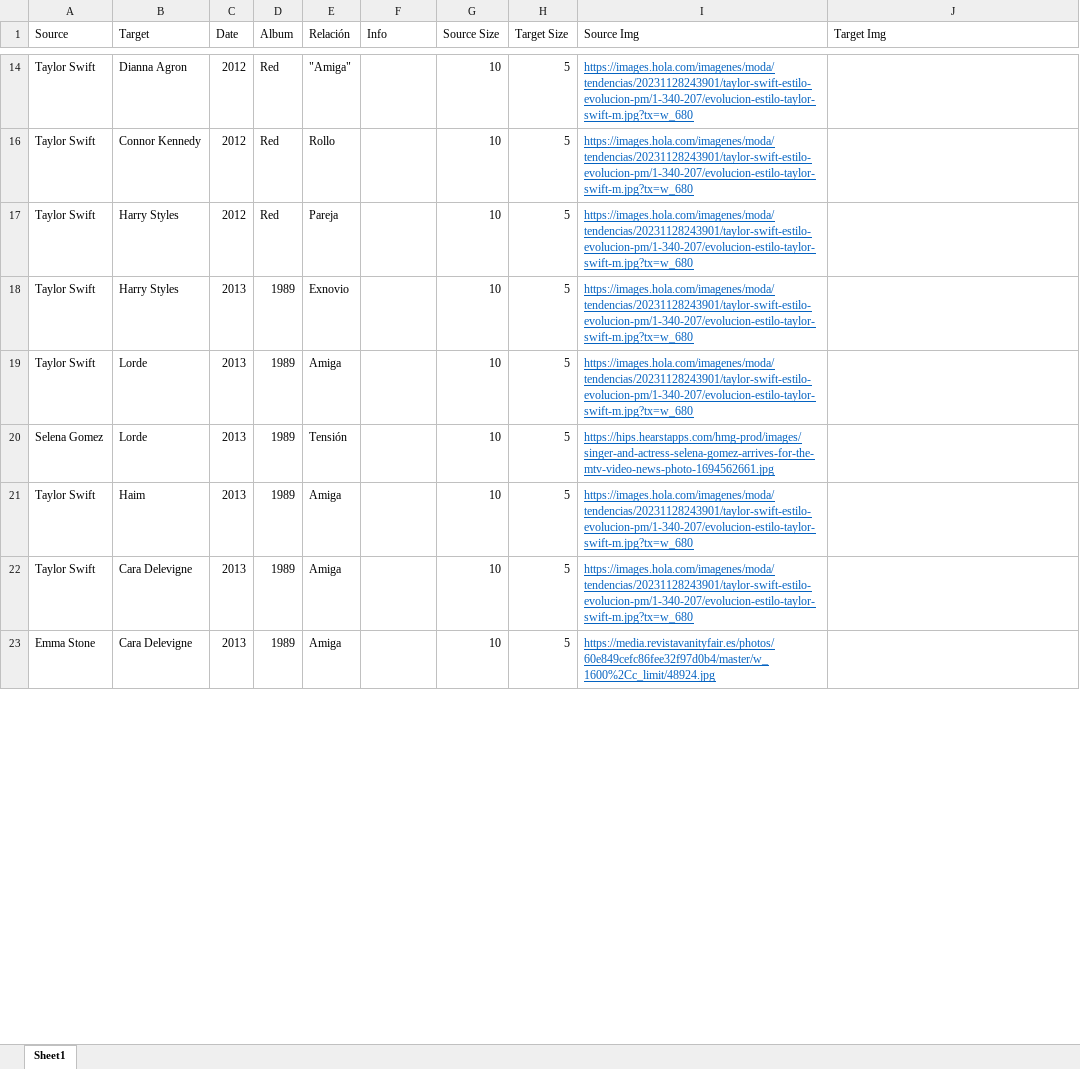
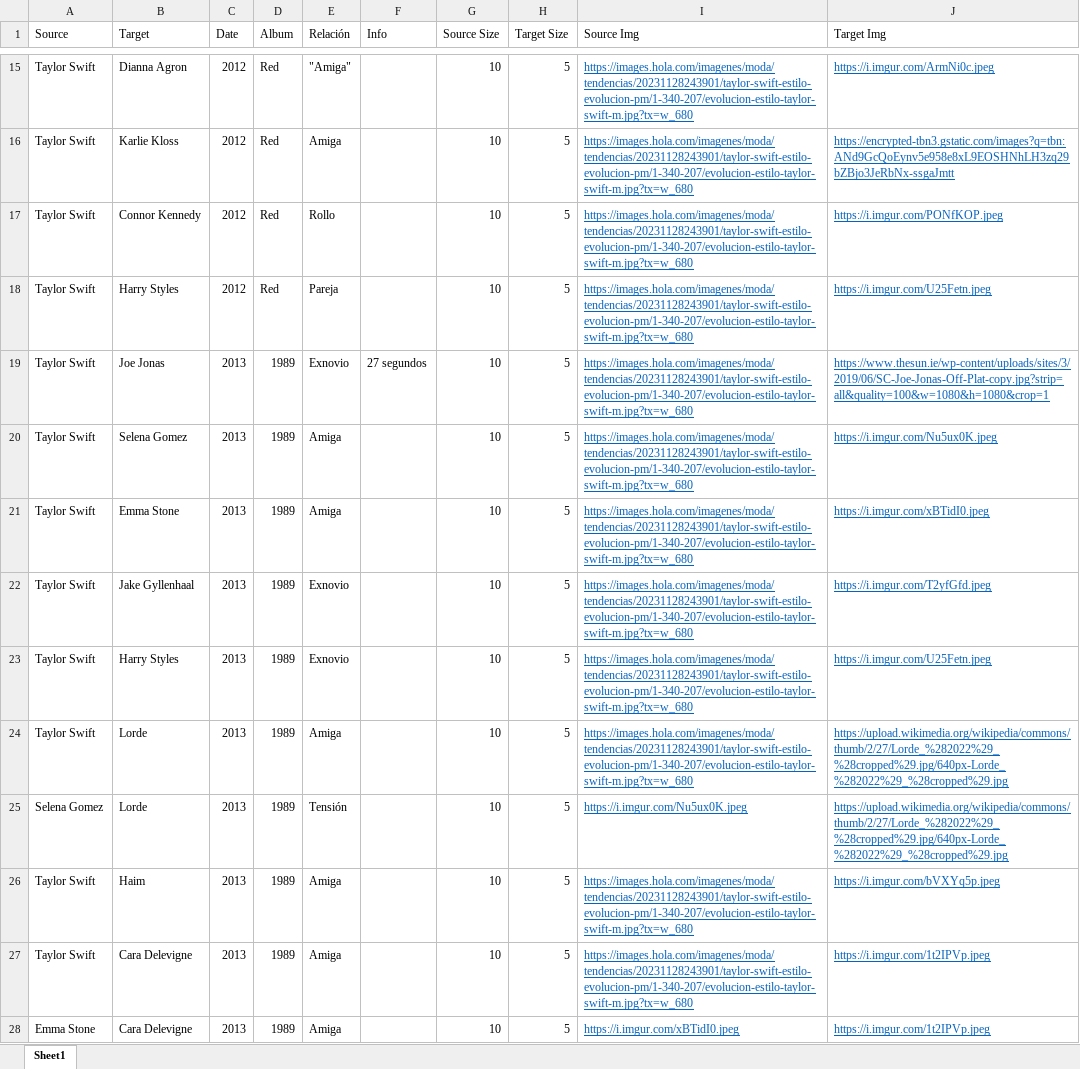
Before and after one commit to icorreald/promog-modulo4-sprint2-pairprogramming-marina_escobar-isabel_correal, an Excel workbook: files/beef.xlsx, sheet Sheet1, drawn as a sheet; only a part is shown, gaps mark what is left out; values as stored, in another font and other column widths than the file's, no borders; addresses are those after the commit; the diff covers the shown part only; the diff names each change by its address in the sheet, - before the commit and + after, or states it on an @@ line.

```diff
--- a/files/beef.xlsx (sheet Sheet1)
+++ b/files/beef.xlsx (sheet Sheet1)
-J15 (Target Img): (empty)
+J15 (Target Img): https://i.imgur.com/ArmNi0c.jpeg
+row 16: Taylor Swift | Karlie Kloss | 2012 | Red | Amiga |  | 10 | 5 | https://images.hola.com/imagenes/moda/tendencias/20231128243901/taylor-swift-estilo-evolucion-pm/1-340-207/evolucion-estilo-taylor-swift-m.jpg?tx=w_680 | https://encrypted-tbn3.gstatic.com/images?q=tbn:ANd9GcQoEynv5e958e8xL9EOSHNhLH3zq29bZBjo3JeRbNx-ssgaJmtt
-J17 (Target Img): (empty)
+J17 (Target Img): https://i.imgur.com/PONfKOP.jpeg
-J18 (Target Img): (empty)
+J18 (Target Img): https://i.imgur.com/U25Fetn.jpeg
+row 19: Taylor Swift | Joe Jonas | 2013 | 1989 | Exnovio | 27 segundos | 10 | 5 | https://images.hola.com/imagenes/moda/tendencias/20231128243901/taylor-swift-estilo-evolucion-pm/1-340-207/evolucion-estilo-taylor-swift-m.jpg?tx=w_680 | https://www.thesun.ie/wp-content/uploads/sites/3/2019/06/SC-Joe-Jonas-Off-Plat-copy.jpg?strip=all&quality=100&w=1080&h=1080&crop=1
+row 20: Taylor Swift | Selena Gomez | 2013 | 1989 | Amiga |  | 10 | 5 | https://images.hola.com/imagenes/moda/tendencias/20231128243901/taylor-swift-estilo-evolucion-pm/1-340-207/evolucion-estilo-taylor-swift-m.jpg?tx=w_680 | https://i.imgur.com/Nu5ux0K.jpeg
+row 21: Taylor Swift | Emma Stone | 2013 | 1989 | Amiga |  | 10 | 5 | https://images.hola.com/imagenes/moda/tendencias/20231128243901/taylor-swift-estilo-evolucion-pm/1-340-207/evolucion-estilo-taylor-swift-m.jpg?tx=w_680 | https://i.imgur.com/xBTidI0.jpeg
+row 22: Taylor Swift | Jake Gyllenhaal | 2013 | 1989 | Exnovio |  | 10 | 5 | https://images.hola.com/imagenes/moda/tendencias/20231128243901/taylor-swift-estilo-evolucion-pm/1-340-207/evolucion-estilo-taylor-swift-m.jpg?tx=w_680 | https://i.imgur.com/T2yfGfd.jpeg
-J23 (Target Img): (empty)
+J23 (Target Img): https://i.imgur.com/U25Fetn.jpeg
-J24:J25 (Target Img): (empty)
+J24:J25 (Target Img): https://upload.wikimedia.org/wikipedia/commons/thumb/2/27/Lorde_%282022%29_%28cropped%29.jpg/640px-Lorde_%282022%29_%28cropped%29.jpg
-I25 (Source Img): https://hips.hearstapps.com/hmg-prod/images/singer-and-actress-selena-gomez-arrives-for-the-mtv-video-news-photo-1694562661.jpg
+I25 (Source Img): https://i.imgur.com/Nu5ux0K.jpeg
-J26 (Target Img): (empty)
+J26 (Target Img): https://i.imgur.com/bVXYq5p.jpeg
-J27:J28 (Target Img): (empty)
+J27:J28 (Target Img): https://i.imgur.com/1t2IPVp.jpeg
-I28 (Source Img): https://media.revistavanityfair.es/photos/60e849cefc86fee32f97d0b4/master/w_1600%2Cc_limit/48924.jpg
+I28 (Source Img): https://i.imgur.com/xBTidI0.jpeg
```
Also changed, not shown: 23 added rows, 35 edited cells and cell formats elsewhere in this sheet, hidden cells, 2 other files.
